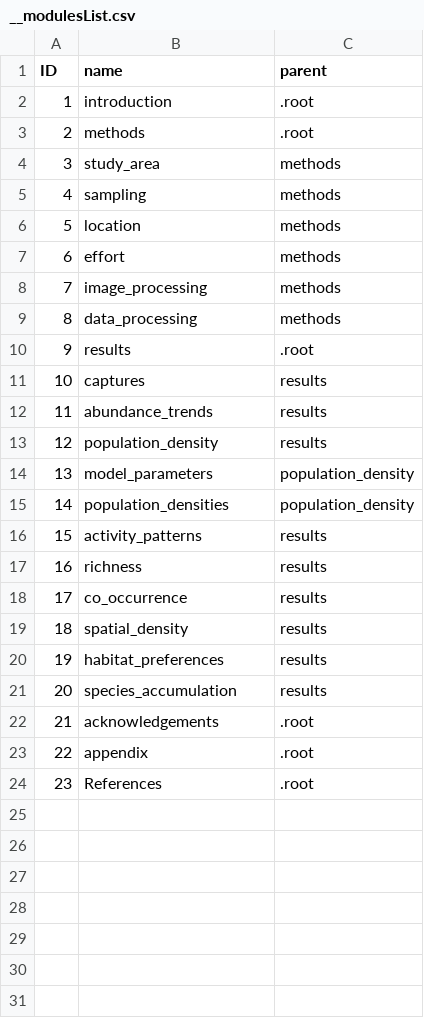
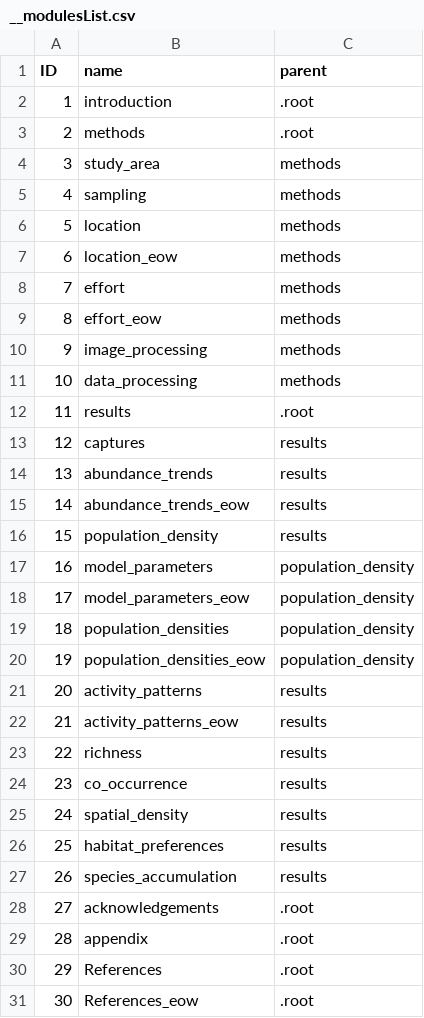
Before and after one commit to spatialecology/camtrapReport, a CSV file: inst/reportSections/__modulesList.csv, drawn as a sheet; addresses are those after the commit; the diff names each change by its address in the sheet, - before the commit and + after, or states it on an @@ line.

Commit message:
Introduce customizable report profiles with EOW-specific modules

```diff
--- a/inst/reportSections/__modulesList.csv
+++ b/inst/reportSections/__modulesList.csv
+row 7: 6 | location_eow | methods
@@ column A (ID) renumbered between rows 8 and 30 @@
+row 9: 8 | effort_eow | methods
+row 15: 14 | abundance_trends_eow | results
+row 18: 17 | model_parameters_eow | population_density
+row 20: 19 | population_densities_eow | population_density
+row 22: 21 | activity_patterns_eow | results
+row 31: 30 | References_eow | .root
```
Also changed, not shown: 30 other files.
